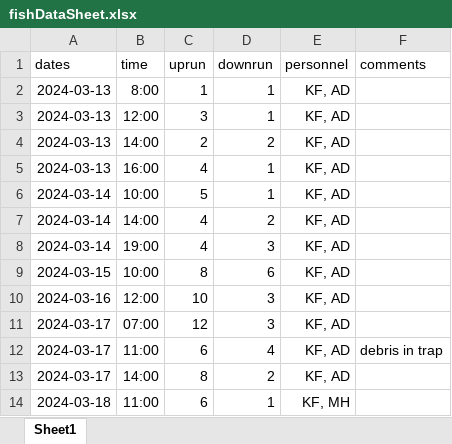
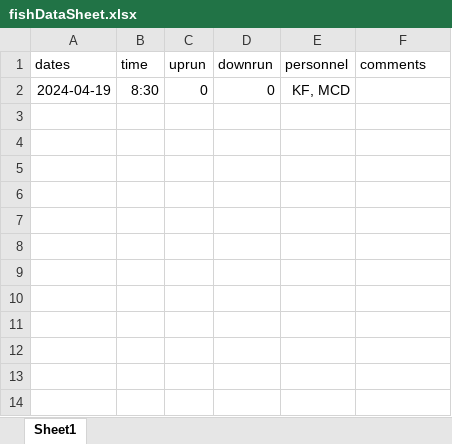
Before and after one commit to SummitLakeNRD/widgetUpdate, an Excel workbook: fishDataSheet.xlsx, sheet Sheet1, drawn as a sheet; values as stored, in another font and other column widths than the file's, no borders; removed rows and columns are numbered as before the commit, all else as after; the diff names each change by its address in the sheet, - before the commit and + after, or states it on an @@ line.

```diff
--- a/fishDataSheet.xlsx (sheet Sheet1)
+++ b/fishDataSheet.xlsx (sheet Sheet1)
-row 2: 2024-03-13 | 8:00 | 1 | 1 | KF, AD
-row 3: 2024-03-13 | 12:00 | 3 | 1 | KF, AD
-row 4: 2024-03-13 | 14:00 | 2 | 2 | KF, AD
-row 5: 2024-03-13 | 16:00 | 4 | 1 | KF, AD
-row 6: 2024-03-14 | 10:00 | 5 | 1 | KF, AD
-row 7: 2024-03-14 | 14:00 | 4 | 2 | KF, AD
-row 8: 2024-03-14 | 19:00 | 4 | 3 | KF, AD
-row 9: 2024-03-15 | 10:00 | 8 | 6 | KF, AD
-row 10: 2024-03-16 | 12:00 | 10 | 3 | KF, AD
-row 11: 2024-03-17 | 07:00 | 12 | 3 | KF, AD
-row 12: 2024-03-17 | 11:00 | 6 | 4 | KF, AD | debris in trap
-row 13: 2024-03-17 | 14:00 | 8 | 2 | KF, AD
-row 14: 2024-03-18 | 11:00 | 6 | 1 | KF, MH
+row 2: 2024-04-19 | 8:30 | 0 | 0 | KF, MCD
```
Also changed, not shown: 2 other files.
